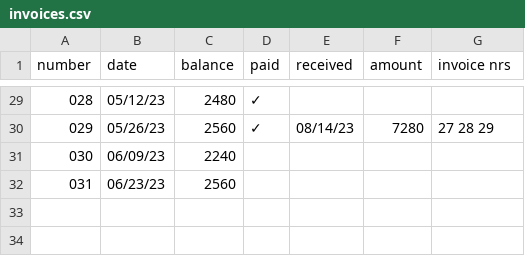
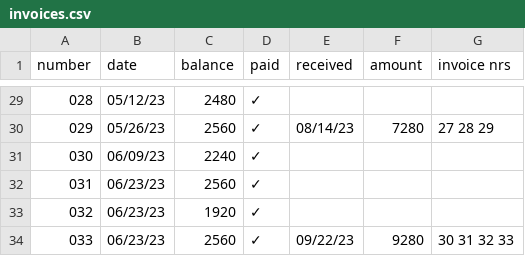
Before and after one commit to jwbat/zsh_scripts, a CSV file: stuff/invoices.csv, drawn as a sheet; only a part is shown, gaps mark what is left out.

```diff
--- a/stuff/invoices.csv
+++ b/stuff/invoices.csv
@@ -30,3 +30,5 @@ number, date, balance, paid, received, amount, invoice nrs
 029, 05/26/23, 2560, ✓, 08/14/23, 7280, 27 28 29
-030, 06/09/23, 2240,  ,         ,     ,
-031, 06/23/23, 2560,  ,         ,     ,
+030, 06/09/23, 2240, ✓,         ,     ,
+031, 06/23/23, 2560, ✓,         ,     ,
+032, 06/23/23, 1920, ✓,         ,     ,
+033, 06/23/23, 2560, ✓, 09/22/23, 9280, 30 31 32 33
```
